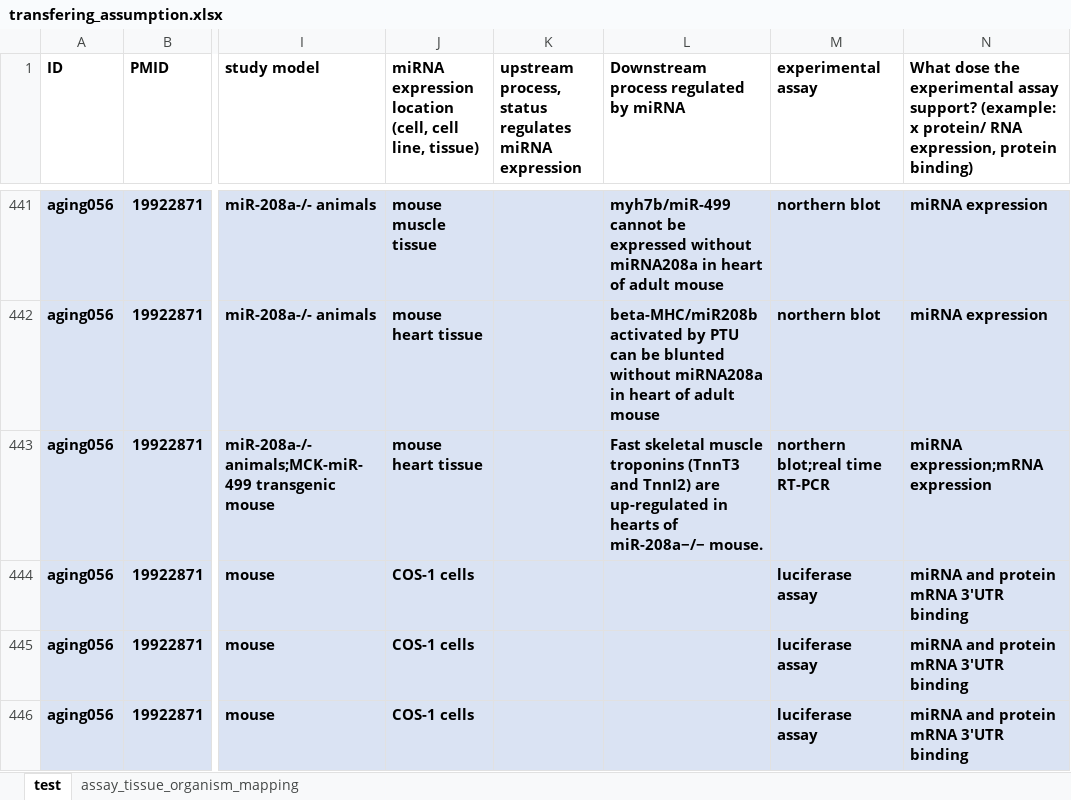
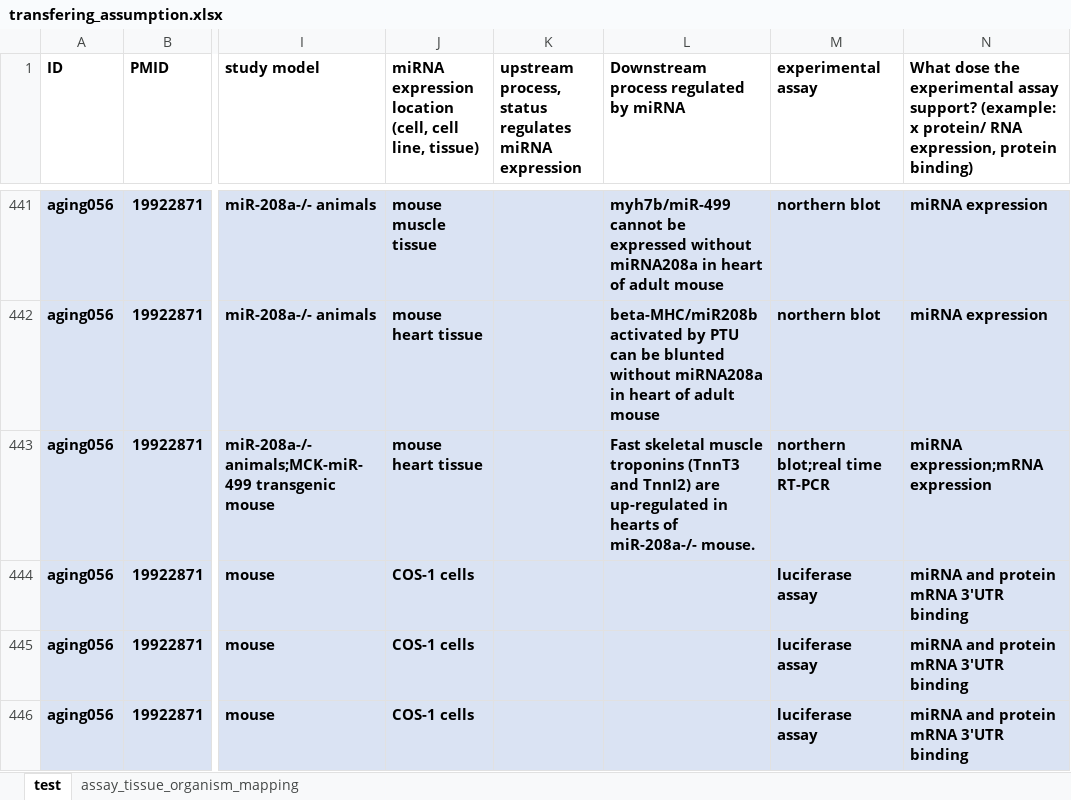
Before and after one commit to miraging/MIAGO, an Excel workbook: miago/docs/data/transfering_assumption.xlsx, sheet test, drawn as a sheet; only a part is shown, gaps mark what is left out; values as stored, in another font and other column widths than the file's, no borders; the diff covers the shown part only; the diff names each change by its address in the sheet, - before the commit and + after, or states it on an @@ line.

```diff
--- a/miago/docs/data/transfering_assumption.xlsx (sheet test)
+++ b/miago/docs/data/transfering_assumption.xlsx (sheet test)
-L443: …hearts of miR-208a−/− mouse.
+L443: …hearts of miR-208a-/- mouse.
```
Also changed, not shown: 12 edited cells elsewhere in this sheet, miago/docs/data/conclusion_assay_query.xlsx, 12 other files.
